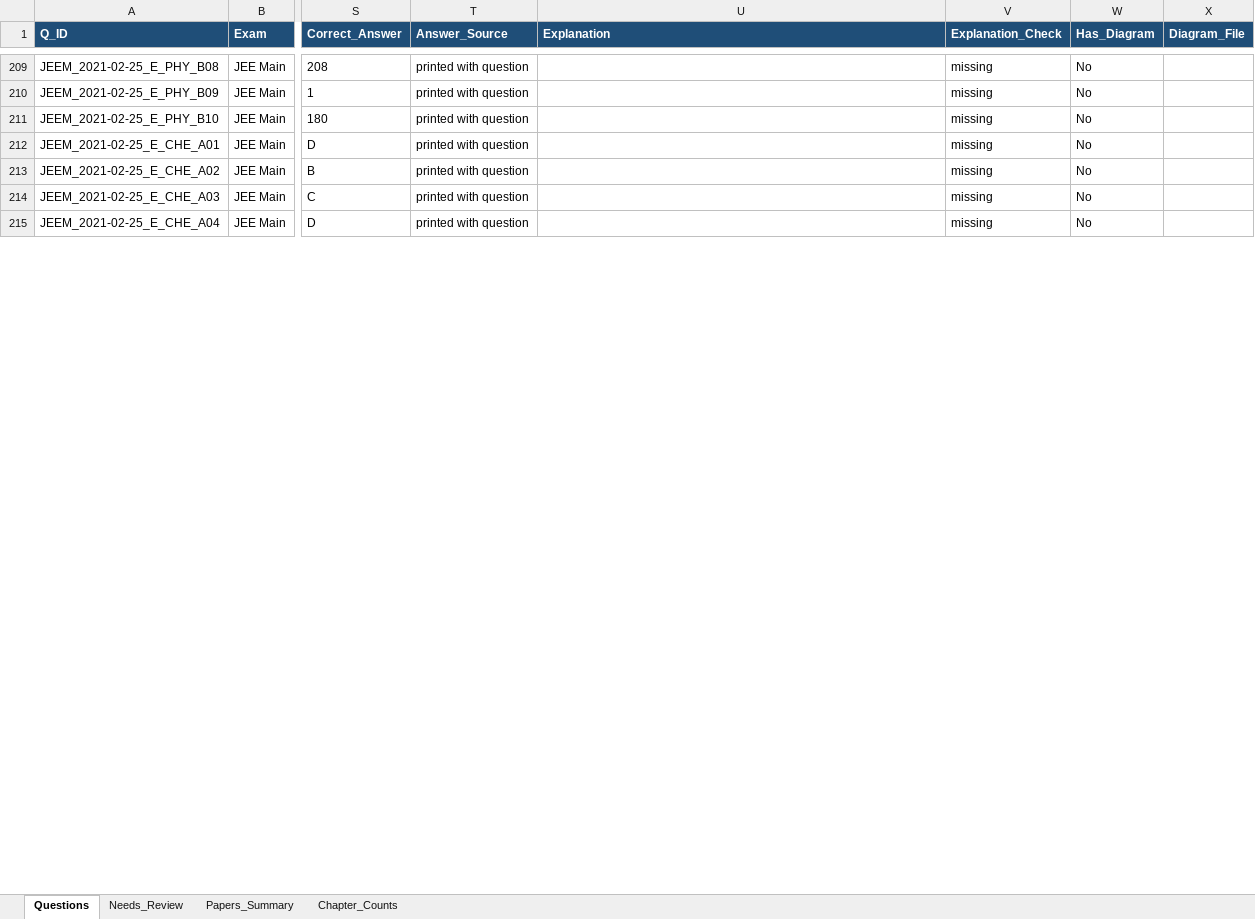
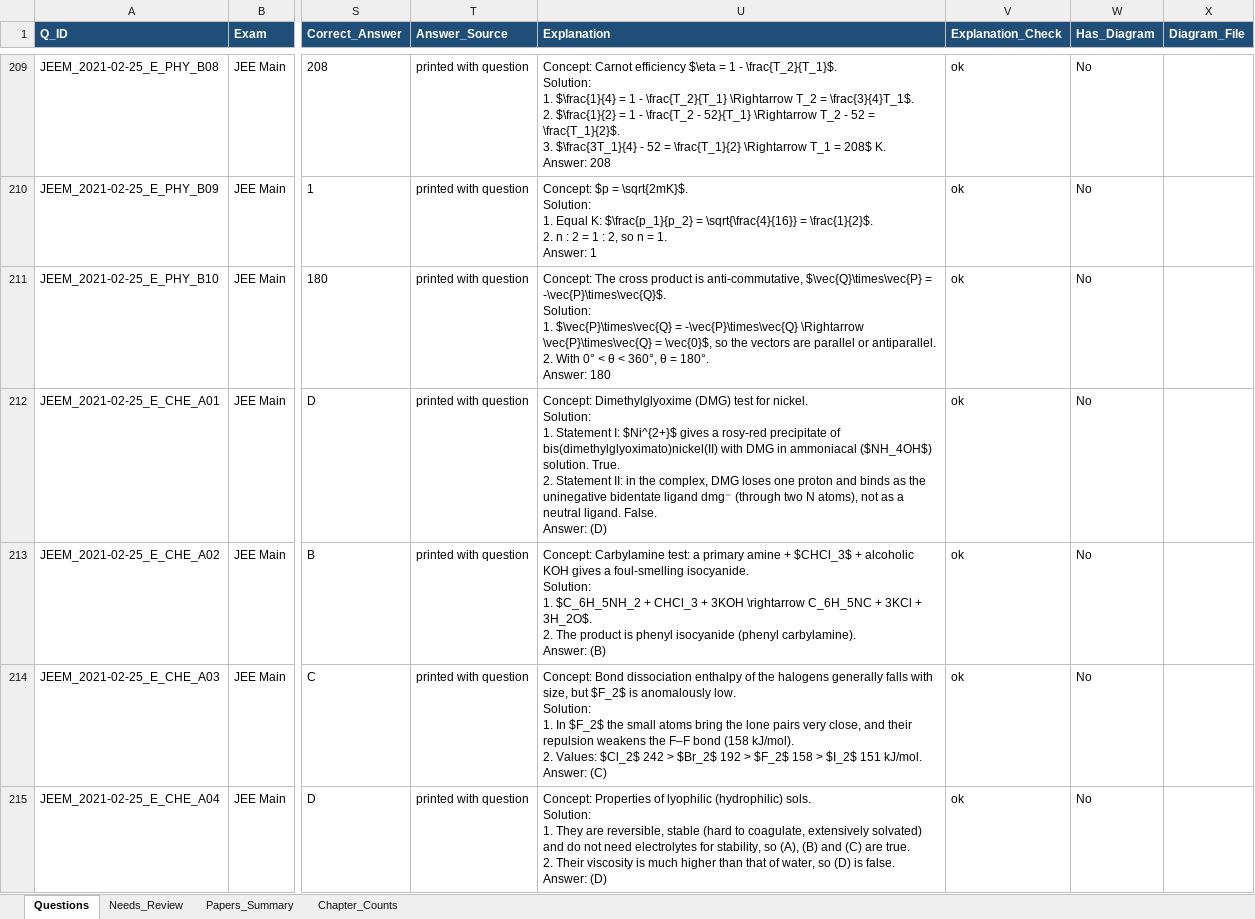
Before and after one commit to RohitBopche/IIT-JEE, an Excel workbook: output/JEE_Questions.xlsx, sheet Questions, drawn as a sheet; only a part is shown, gaps mark what is left out; values as stored, in another font and other column widths than the file's, no borders; ↵ is a line break in a cell; the diff covers the shown part only; the diff names each change by its address in the sheet, - before the commit and + after, or states it on an @@ line.

```diff
--- a/output/JEE_Questions.xlsx (sheet Questions)
+++ b/output/JEE_Questions.xlsx (sheet Questions)
-U209 (Explanation): (empty)
+U209 (Explanation): Concept: Carnot efficiency $\eta = 1 - \frac{T_2}{T_1}$. ↵ Solution: ↵ 1. $\frac{1}{4} = 1 - \frac{T_2}{T_1} \Rightarrow T_2 = \frac{3}{4}T_1$. ↵ 2. $\frac{1}{2} = 1 - \frac{T_2 - 52}{T_1} \Rightarrow T_2 - 52 = \frac{T_1}{2}$. ↵ 3. $\frac{3T_1}{4} - 52 = \frac{T_1}{2} \Rightarrow T_1 = 208$ K. ↵ Answer: 208
-V209:V215 (Explanation_Check): missing
+V209:V215 (Explanation_Check): ok
-U210 (Explanation): (empty)
+U210 (Explanation): Concept: $p = \sqrt{2mK}$. ↵ Solution: ↵ 1. Equal K: $\frac{p_1}{p_2} = \sqrt{\frac{4}{16}} = \frac{1}{2}$. ↵ 2. n : 2 = 1 : 2, so n = 1. ↵ Answer: 1
-U211 (Explanation): (empty)
+U211 (Explanation): Concept: The cross product is anti-commutative, $\vec{Q}\times\vec{P} = -\vec{P}\times\vec{Q}$. ↵ Solution: ↵ 1. $\vec{P}\times\vec{Q} = -\vec{P}\times\vec{Q} \Rightarrow \vec{P}\times\vec{Q} = \vec{0}$, so the vectors are parallel or antiparallel. ↵ 2. With 0° < θ < 360°, θ = 180°. ↵ Answer: 180
-U212 (Explanation): (empty)
+U212 (Explanation): Concept: Dimethylglyoxime (DMG) test for nickel. ↵ Solution: ↵ 1. Statement I: $Ni^{2+}$ gives a rosy-red precipitate of bis(dimethylglyoximato)nickel(II) with DMG in ammoniacal ($NH_4OH$) solution. True. ↵ 2. Statement II: in the complex, DMG loses one proton and binds as the uninegative bidentate ligand dmg⁻ (through two N atoms), not as a neutral ligand. False. ↵ Answer: (D)
-U213 (Explanation): (empty)
+U213 (Explanation): Concept: Carbylamine test: a primary amine + $CHCl_3$ + alcoholic KOH gives a foul-smelling isocyanide. ↵ Solution: ↵ 1. $C_6H_5NH_2 + CHCl_3 + 3KOH \rightarrow C_6H_5NC + 3KCl + 3H_2O$. ↵ 2. The product is phenyl isocyanide (phenyl carbylamine). ↵ Answer: (B)
-U214 (Explanation): (empty)
+U214 (Explanation): Concept: Bond dissociation enthalpy of the halogens generally falls with size, but $F_2$ is anomalously low. ↵ Solution: ↵ 1. In $F_2$ the small atoms bring the lone pairs very close, and their repulsion weakens the F–F bond (158 kJ/mol). ↵ 2. Values: $Cl_2$ 242 > $Br_2$ 192 > $F_2$ 158 > $I_2$ 151 kJ/mol. ↵ Answer: (C)
-U215 (Explanation): (empty)
+U215 (Explanation): Concept: Properties of lyophilic (hydrophilic) sols. ↵ Solution: ↵ 1. They are reversible, stable (hard to coagulate, extensively solvated) and do not need electrolytes for stability, so (A), (B) and (C) are true. ↵ 2. Their viscosity is much higher than that of water, so (D) is false. ↵ Answer: (D)
```
Also changed, not shown: 168 edited cells elsewhere in this sheet, sheet Papers_Summary, 6 other files.
